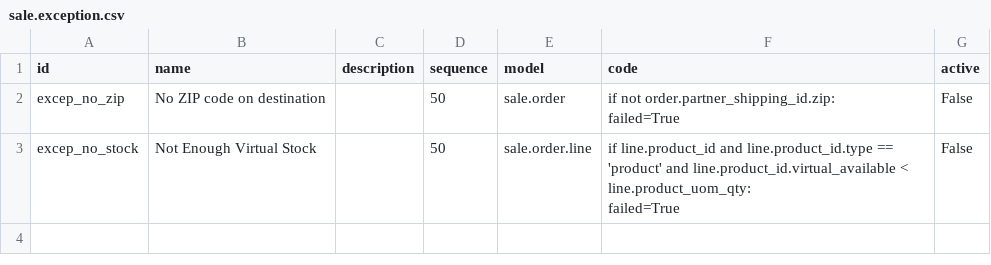
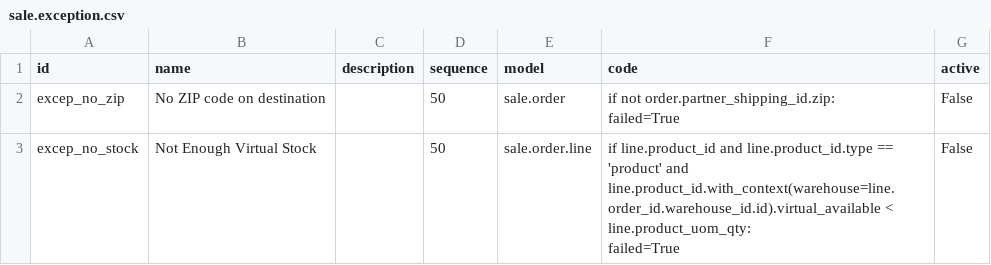
Before and after one commit to OCA/sale-workflow, a CSV file: sale_exceptions/settings/sale.exception.csv, drawn as a sheet.

Commit message:
[sale_exceptions] Count stock from selected Warehouse
Rule should only count available stock from selected warehouse from sale order.
Without warehouse in context, it currently sums all stock available in all warehouses.

```diff
--- a/sale_exceptions/settings/sale.exception.csv
+++ b/sale_exceptions/settings/sale.exception.csv
@@ -3,3 +3,3 @@
     failed=True",False
-"excep_no_stock","Not Enough Virtual Stock",,50,"sale.order.line","if line.product_id and line.product_id.type == 'product' and line.product_id.virtual_available < line.product_uom_qty:
-    failed=True",False
+"excep_no_stock","Not Enough Virtual Stock",,50,"sale.order.line","if line.product_id and line.product_id.type == 'product' and line.product_id.with_context(warehouse=line.order_id.warehouse_id.id).virtual_available < line.product_uom_qty:
+    failed=True",False
```
